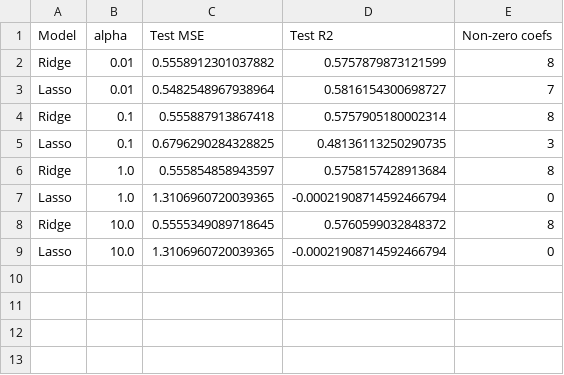
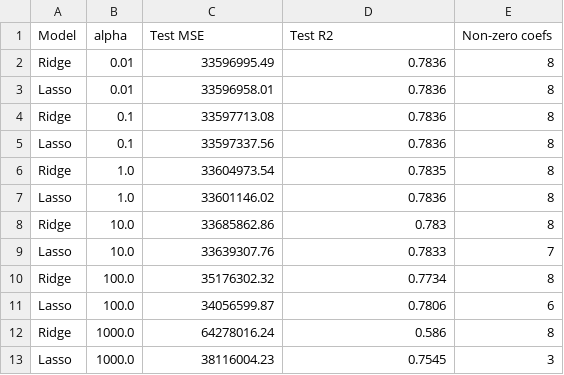
Before and after one commit to omkarbg100/dsa-practical, a CSV file: outputs/results/exp03_alpha_sweep.csv, drawn as a sheet.

Commit message:
feat: execute exp03 Regression on Kaggle Insurance dataset

```diff
--- a/outputs/results/exp03_alpha_sweep.csv
+++ b/outputs/results/exp03_alpha_sweep.csv
@@ -1,9 +1,13 @@
 Model,alpha,Test MSE,Test R2,Non-zero coefs
-Ridge,0.01,0.5558912301037882,0.5757879873121599,8
-Lasso,0.01,0.5482548967938964,0.5816154300698727,7
-Ridge,0.1,0.555887913867418,0.5757905180002314,8
-Lasso,0.1,0.6796290284328825,0.48136113250290735,3
-Ridge,1.0,0.555854858943597,0.5758157428913684,8
-Lasso,1.0,1.3106960720039365,-0.00021908714592466794,0
-Ridge,10.0,0.5555349089718645,0.5760599032848372,8
-Lasso,10.0,1.3106960720039365,-0.00021908714592466794,0
+Ridge,0.01,33596995.49,0.7836,8
+Lasso,0.01,33596958.01,0.7836,8
+Ridge,0.1,33597713.08,0.7836,8
+Lasso,0.1,33597337.56,0.7836,8
+Ridge,1.0,33604973.54,0.7835,8
+Lasso,1.0,33601146.02,0.7836,8
+Ridge,10.0,33685862.86,0.783,8
+Lasso,10.0,33639307.76,0.7833,7
+Ridge,100.0,35176302.32,0.7734,8
+Lasso,100.0,34056599.87,0.7806,6
+Ridge,1000.0,64278016.24,0.586,8
+Lasso,1000.0,38116004.23,0.7545,3
```
Also changed, not shown: 3 other files.
